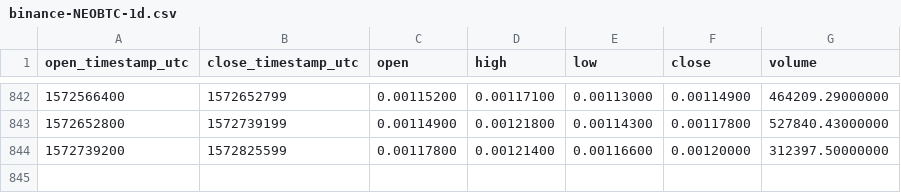
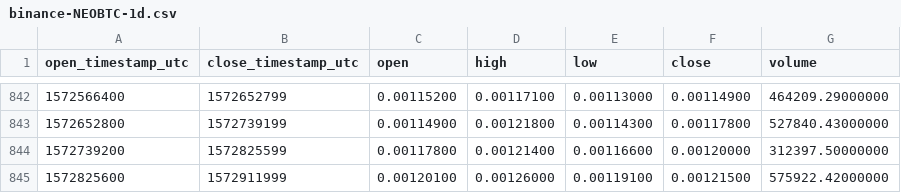
Before and after one commit to cryptobigbro/binance-NEOBTC, a CSV file: binance-NEOBTC-1d.csv, drawn as a sheet; only a part is shown, gaps mark what is left out; the diff names each change by its address in the sheet, - before the commit and + after, or states it on an @@ line.

Commit message:
Update OHLCV data.

```diff
--- a/binance-NEOBTC-1d.csv
+++ b/binance-NEOBTC-1d.csv
+row 845: 1572825600 | 1572911999 | 0.00120100 | 0.00126000 | 0.00119100 | 0.00121500 | 575922.42000000
```
Also changed, not shown: 1 other file.
